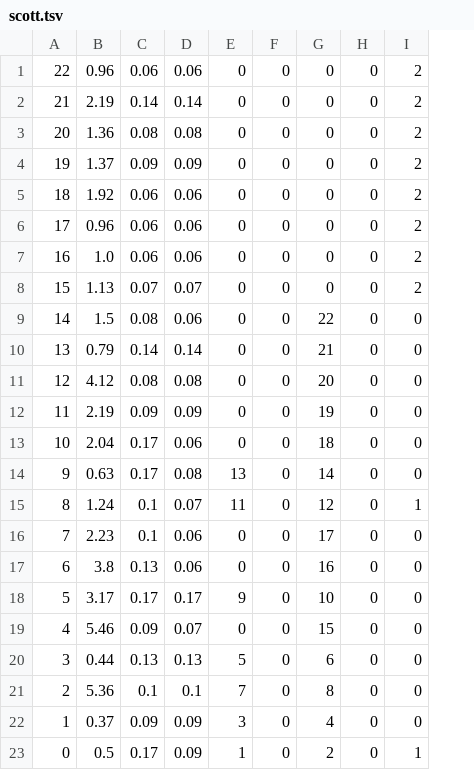
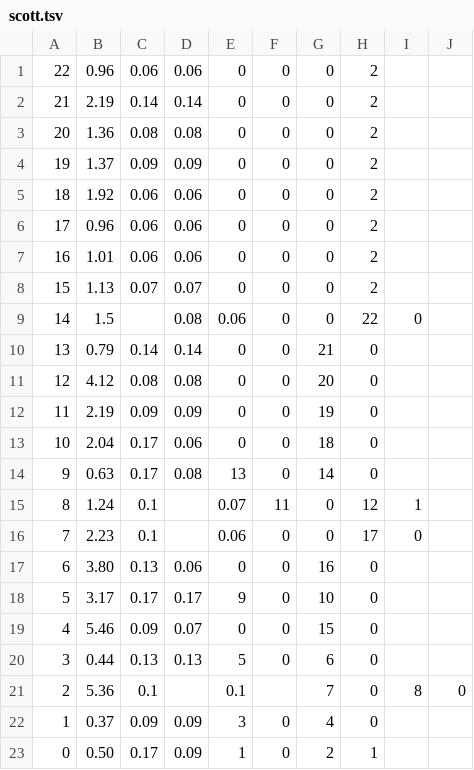
Before and after one commit to jay-mackenzie/coronary-flow, a TSV file: NewSumTab/scott.tsv, drawn as a sheet; removed rows and columns are numbered as before the commit, all else as after; the diff names each change by its address in the sheet, - before the commit and + after, or states it on an @@ line.

```diff
--- a/NewSumTab/scott.tsv
+++ b/NewSumTab/scott.tsv
-column H, rows 1-23: all 0
+column I, rows 9-21: 0 |  |  |  |  |  | 1 | 0 |  |  |  |  | 8
+column J, row 21: 0
-B7: 1.0
+B7: 1.01
-C9: 0.08
+C9: (empty)
-D9: 0.06
+D9: 0.08
-E9: 0
+E9: 0.06
-G9: 22
+G9: 0
-H9: 0
+H9: 22
-D15: 0.07
+D15: (empty)
-E15: 11
+E15: 0.07
-F15: 0
+F15: 11
-G15: 12
+G15: 0
-H15: 1
+H15: 12
-D16: 0.06
+D16: (empty)
-E16: 0
+E16: 0.06
-G16: 17
+G16: 0
-H16: 0
+H16: 17
-B17: 3.8
+B17: 3.80
-D21: 0.1
+D21: (empty)
-E21: 7
+E21: 0.1
-F21: 0
+F21: (empty)
-G21: 8
+G21: 7
-B23: 0.5
+B23: 0.50
```
Also changed, not shown: NewSumTab/550trif.tsv, NewSumTab/850full.tsv, 22 other files.
